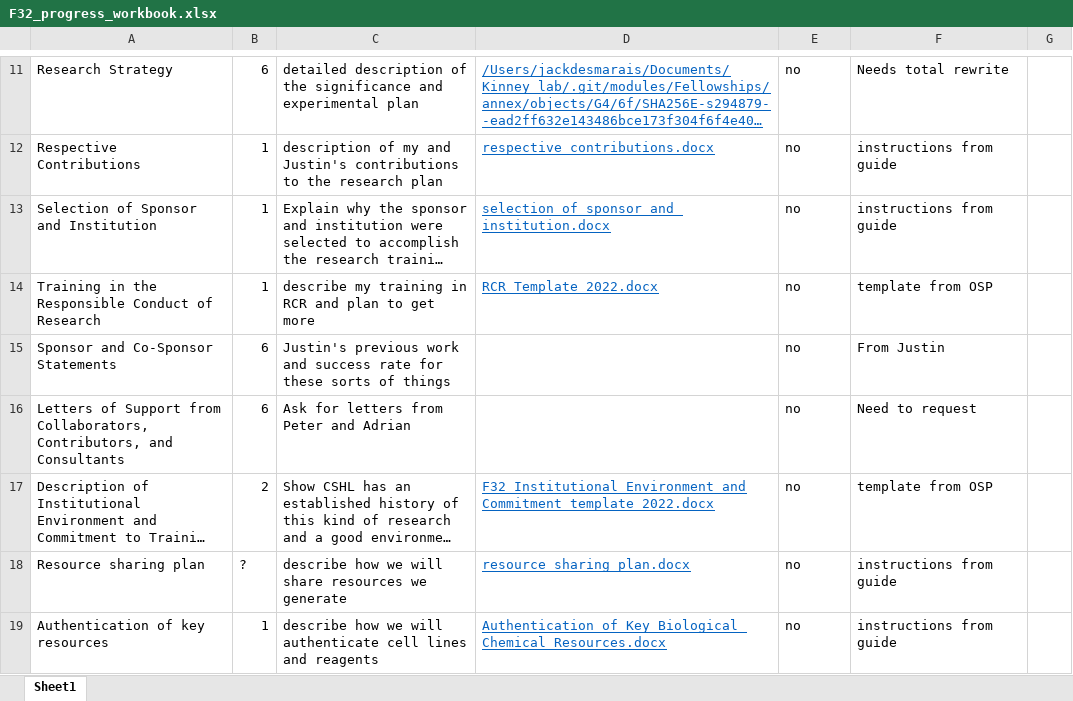
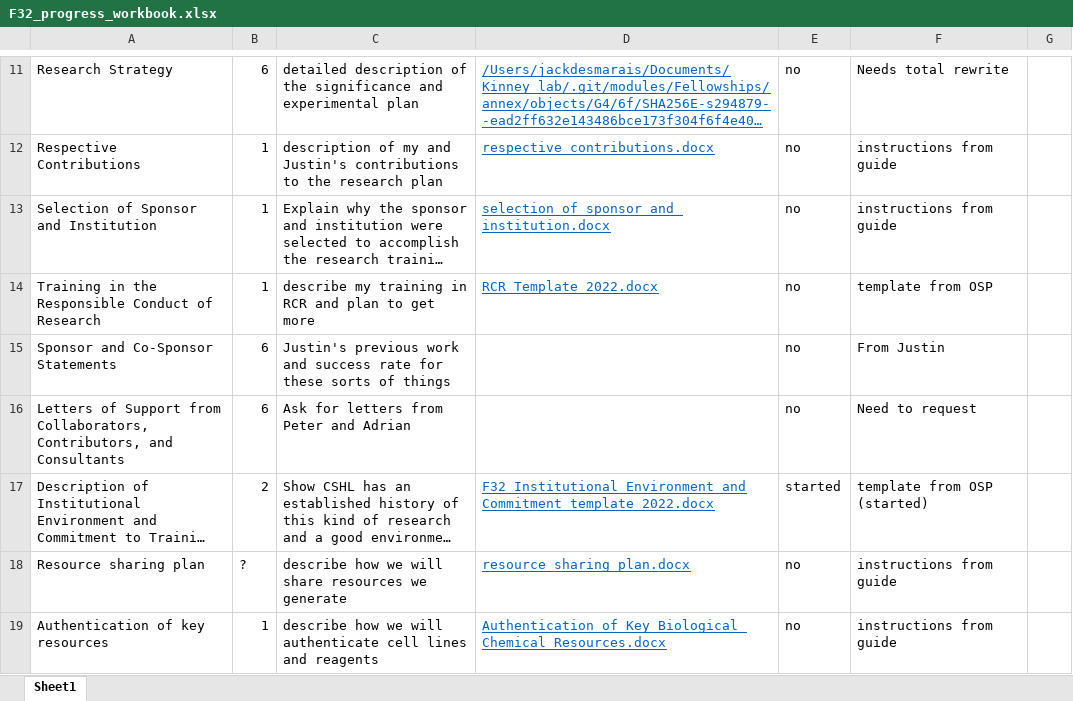
Before and after one commit to jackdesmarais/Fellowships, an Excel workbook: 2023_08_08_sub_F32/F32_progress_workbook.xlsx, sheet Sheet1, drawn as a sheet; only a part is shown, gaps mark what is left out; long unchanged cells end in …; values as stored, in another font and other column widths than the file's, no borders; table styles not drawn; the diff names each change by its address in the sheet, - before the commit and + after, or states it on an @@ line.

```diff
--- a/2023_08_08_sub_F32/F32_progress_workbook.xlsx (sheet Sheet1)
+++ b/2023_08_08_sub_F32/F32_progress_workbook.xlsx (sheet Sheet1)
-E17: no
+E17: started
-F17: template from OSP
+F17: template from OSP (started)
```
Also changed, not shown: 3 other files.
